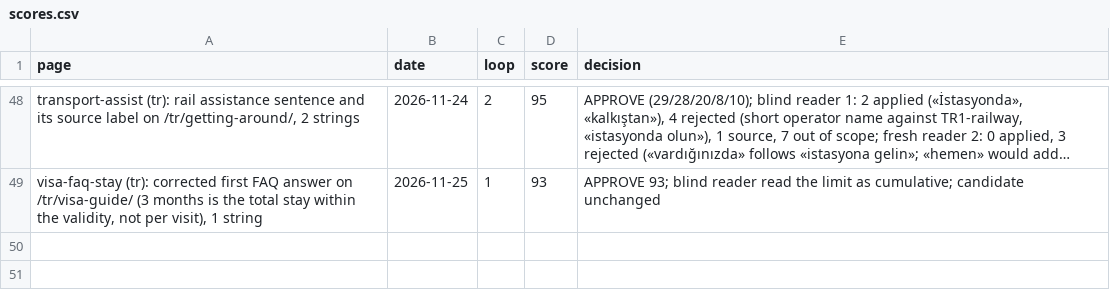
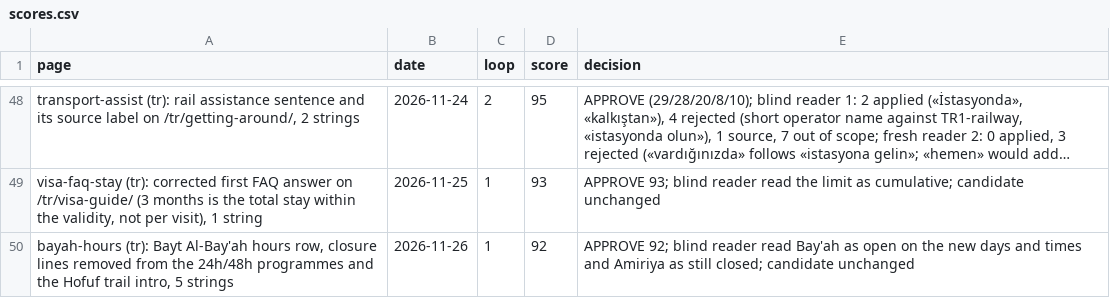
Before and after one commit to eyad62689-lab/visit-alahsa, a CSV file: tr-translation/memory/scores.csv, drawn as a sheet; only a part is shown, gaps mark what is left out; long unchanged cells end in ….

```diff
--- a/tr-translation/memory/scores.csv
+++ b/tr-translation/memory/scores.csv
@@ -49 +49,2 @@ page,date,loop,score,decision
 "visa-faq-stay (tr): corrected first FAQ answer on /tr/visa-guide/ (3 months is the total stay within the validity, not per visit), 1 string",2026-11-25,1,93,"APPROVE 93; blind reader read the limit as cumulative; candidate unchanged"
+"bayah-hours (tr): Bayt Al-Bay'ah hours row, closure lines removed from the 24h/48h programmes and the Hofuf trail intro, 5 strings",2026-11-26,1,92,"APPROVE 92; blind reader read Bay'ah as open on the new days and times and Amiriya as still closed; candidate unchanged"
```
Also changed, not shown: de-translation/memory/scores.csv, ru-translation/memory/scores.csv, 23 other files.
